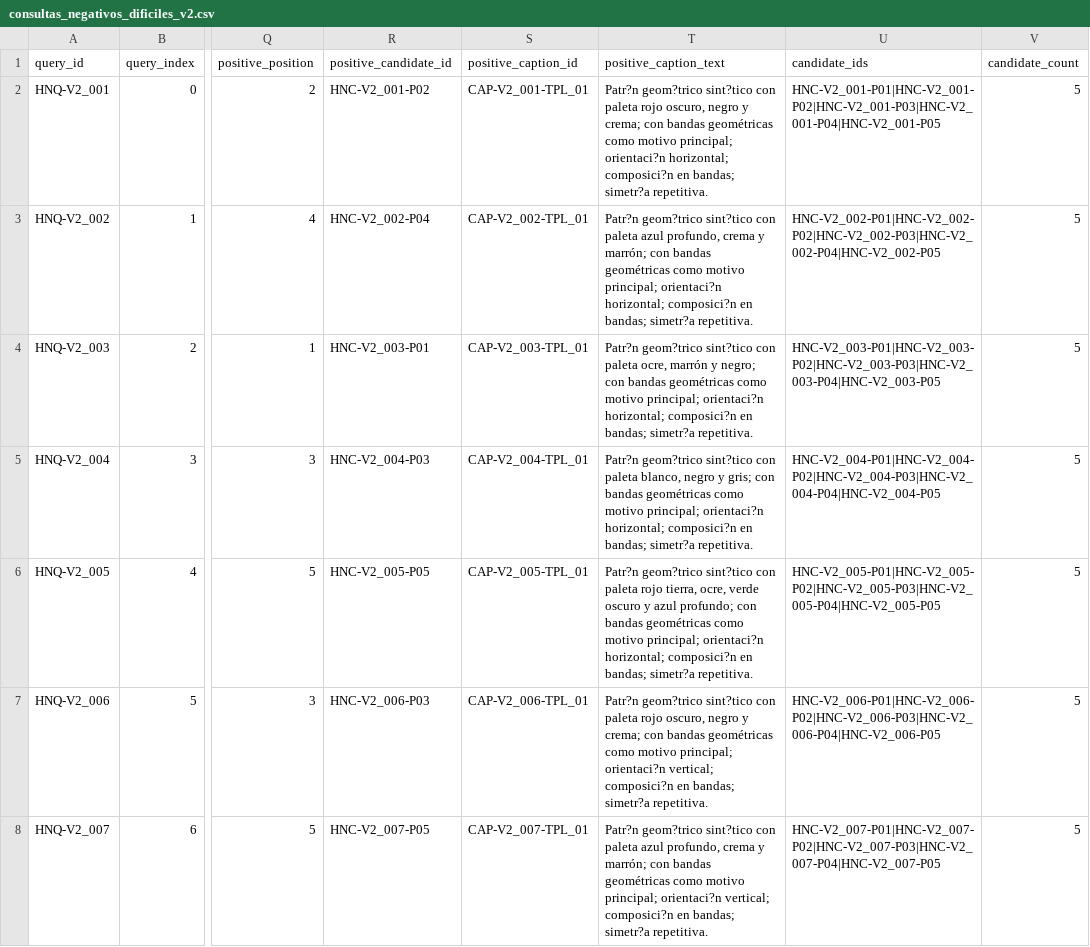
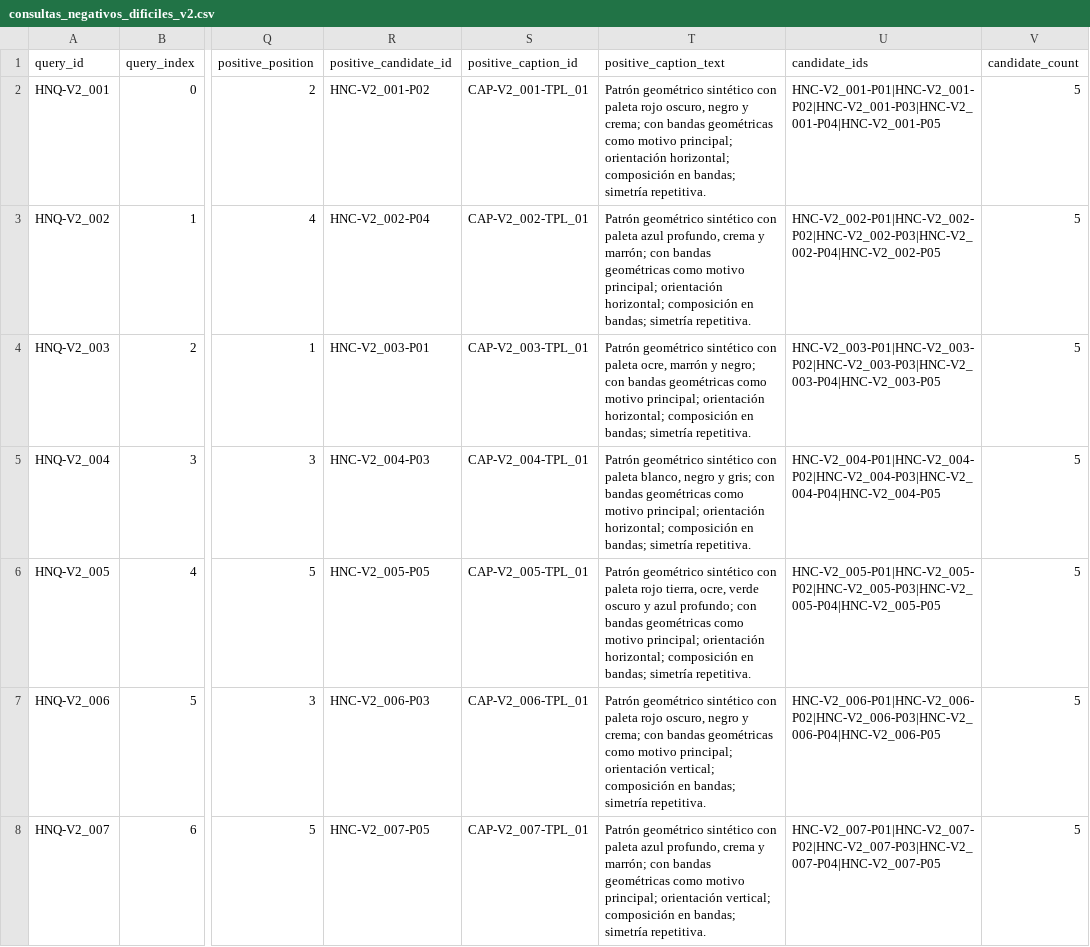
Before and after one commit to hsancheza90-art/mcc225-textiles-generados-evaluacion-multimodal, a CSV file: data/v2/consultas_negativos_dificiles_v2.csv, drawn as a sheet; only a part is shown, gaps mark what is left out; the diff covers the shown part only; the diff names each change by its address in the sheet, - before the commit and + after, or states it on an @@ line.

```diff
--- a/data/v2/consultas_negativos_dificiles_v2.csv
+++ b/data/v2/consultas_negativos_dificiles_v2.csv
-T2 (positive_caption_text): Patr?n geom?trico sint?tico con paleta rojo oscuro, negro y crema; con bandas geométricas como motivo principal; orientaci?n horizontal; composici?n en bandas; simetr?a repetitiva.
+T2 (positive_caption_text): Patrón geométrico sintético con paleta rojo oscuro, negro y crema; con bandas geométricas como motivo principal; orientación horizontal; composición en bandas; simetría repetitiva.
-T3 (positive_caption_text): Patr?n geom?trico sint?tico con paleta azul profundo, crema y marrón; con bandas geométricas como motivo principal; orientaci?n horizontal; composici?n en bandas; simetr?a repetitiva.
+T3 (positive_caption_text): Patrón geométrico sintético con paleta azul profundo, crema y marrón; con bandas geométricas como motivo principal; orientación horizontal; composición en bandas; simetría repetitiva.
-T4 (positive_caption_text): Patr?n geom?trico sint?tico con paleta ocre, marrón y negro; con bandas geométricas como motivo principal; orientaci?n horizontal; composici?n en bandas; simetr?a repetitiva.
+T4 (positive_caption_text): Patrón geométrico sintético con paleta ocre, marrón y negro; con bandas geométricas como motivo principal; orientación horizontal; composición en bandas; simetría repetitiva.
-T5 (positive_caption_text): Patr?n geom?trico sint?tico con paleta blanco, negro y gris; con bandas geométricas como motivo principal; orientaci?n horizontal; composici?n en bandas; simetr?a repetitiva.
+T5 (positive_caption_text): Patrón geométrico sintético con paleta blanco, negro y gris; con bandas geométricas como motivo principal; orientación horizontal; composición en bandas; simetría repetitiva.
-T6 (positive_caption_text): Patr?n geom?trico sint?tico con paleta rojo tierra, ocre, verde oscuro y azul profundo; con bandas geométricas como motivo principal; orientaci?n horizontal; composici?n en bandas; simetr?a repetitiva.
+T6 (positive_caption_text): Patrón geométrico sintético con paleta rojo tierra, ocre, verde oscuro y azul profundo; con bandas geométricas como motivo principal; orientación horizontal; composición en bandas; simetría repetitiva.
-T7 (positive_caption_text): Patr?n geom?trico sint?tico con paleta rojo oscuro, negro y crema; con bandas geométricas como motivo principal; orientaci?n vertical; composici?n en bandas; simetr?a repetitiva.
+T7 (positive_caption_text): Patrón geométrico sintético con paleta rojo oscuro, negro y crema; con bandas geométricas como motivo principal; orientación vertical; composición en bandas; simetría repetitiva.
-T8 (positive_caption_text): Patr?n geom?trico sint?tico con paleta azul profundo, crema y marrón; con bandas geométricas como motivo principal; orientaci?n vertical; composici?n en bandas; simetr?a repetitiva.
+T8 (positive_caption_text): Patrón geométrico sintético con paleta azul profundo, crema y marrón; con bandas geométricas como motivo principal; orientación vertical; composición en bandas; simetría repetitiva.
```
Also changed, not shown: 49 edited cells elsewhere in this file, data/v2/candidatos_negativos_dificiles_v2.csv, data/v2/captions_positivos_v2.csv, 9 other files.
